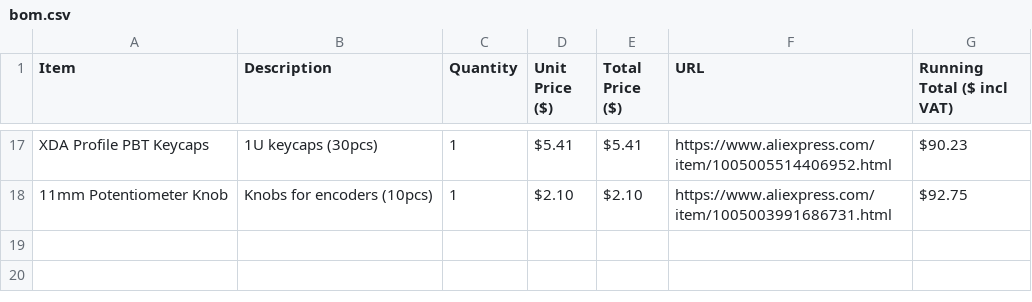
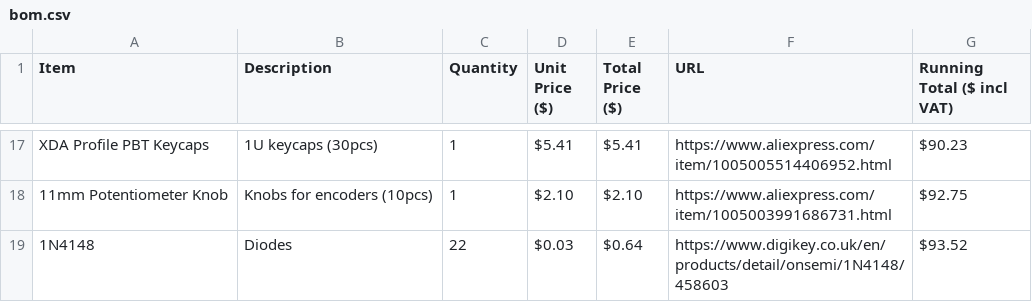
Before and after one commit to parallaxmap/dna-sequencer, a CSV file: bom.csv, drawn as a sheet; only a part is shown, gaps mark what is left out; the diff names each change by its address in the sheet, - before the commit and + after, or states it on an @@ line.

Commit message:
Add files via upload

```diff
--- a/bom.csv
+++ b/bom.csv
+row 19: 1N4148 | Diodes | 22 | $0.03 | $0.64 | https://www.digikey.co.uk/en/products/detail/onsemi/1N4148/458603 | $93.52
```
